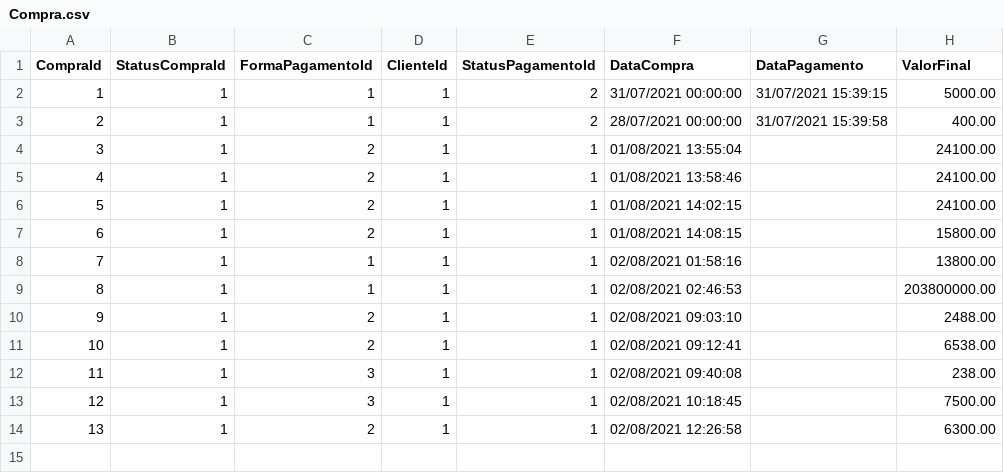
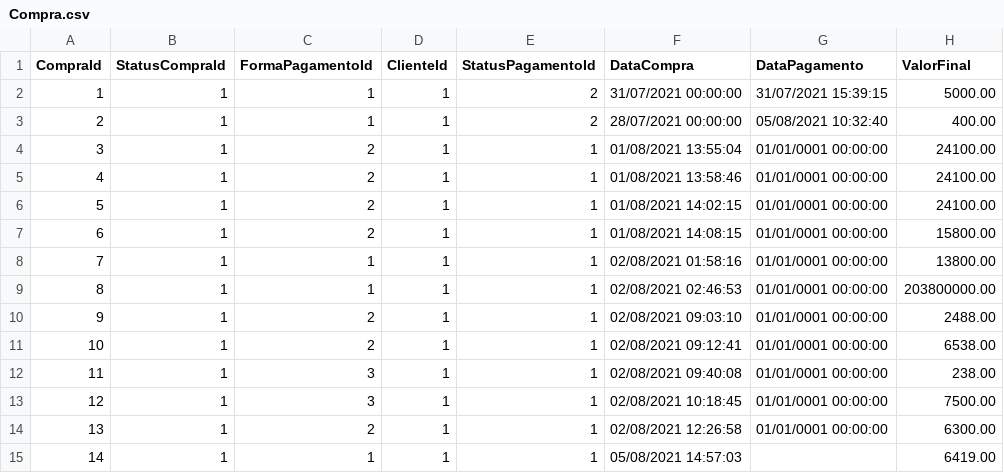
Before and after one commit to rafaelmessiah/single-experience, a CSV file: Tabelas/Compra.csv, drawn as a sheet.

```diff
--- a/Tabelas/Compra.csv
+++ b/Tabelas/Compra.csv
@@ -2,13 +2,14 @@ CompraId,StatusCompraId,FormaPagamentoId,ClienteId,StatusPagamentoId,DataCompra,
 1,1,1,1,2,31/07/2021 00:00:00,31/07/2021 15:39:15,5000.00
-2,1,1,1,2,28/07/2021 00:00:00,31/07/2021 15:39:58,400.00
-3,1,2,1,1,01/08/2021 13:55:04,,24100.00
-4,1,2,1,1,01/08/2021 13:58:46,,24100.00
-5,1,2,1,1,01/08/2021 14:02:15,,24100.00
-6,1,2,1,1,01/08/2021 14:08:15,,15800.00
-7,1,1,1,1,02/08/2021 01:58:16,,13800.00
-8,1,1,1,1,02/08/2021 02:46:53,,203800000.00
-9,1,2,1,1,02/08/2021 09:03:10,,2488.00
-10,1,2,1,1,02/08/2021 09:12:41,,6538.00
-11,1,3,1,1,02/08/2021 09:40:08,,238.00
-12,1,3,1,1,02/08/2021 10:18:45,,7500.00
-13,1,2,1,1,02/08/2021 12:26:58,,6300.00
+2,1,1,1,2,28/07/2021 00:00:00,05/08/2021 10:32:40,400.00
+3,1,2,1,1,01/08/2021 13:55:04,01/01/0001 00:00:00,24100.00
+4,1,2,1,1,01/08/2021 13:58:46,01/01/0001 00:00:00,24100.00
+5,1,2,1,1,01/08/2021 14:02:15,01/01/0001 00:00:00,24100.00
+6,1,2,1,1,01/08/2021 14:08:15,01/01/0001 00:00:00,15800.00
+7,1,1,1,1,02/08/2021 01:58:16,01/01/0001 00:00:00,13800.00
+8,1,1,1,1,02/08/2021 02:46:53,01/01/0001 00:00:00,203800000.00
+9,1,2,1,1,02/08/2021 09:03:10,01/01/0001 00:00:00,2488.00
+10,1,2,1,1,02/08/2021 09:12:41,01/01/0001 00:00:00,6538.00
+11,1,3,1,1,02/08/2021 09:40:08,01/01/0001 00:00:00,238.00
+12,1,3,1,1,02/08/2021 10:18:45,01/01/0001 00:00:00,7500.00
+13,1,2,1,1,02/08/2021 12:26:58,01/01/0001 00:00:00,6300.00
+14,1,1,1,1,05/08/2021 14:57:03,,6419.00
```
Also changed, not shown: Tabelas/Carrinho.csv, Tabelas/Produto.csv, 19 other files.
